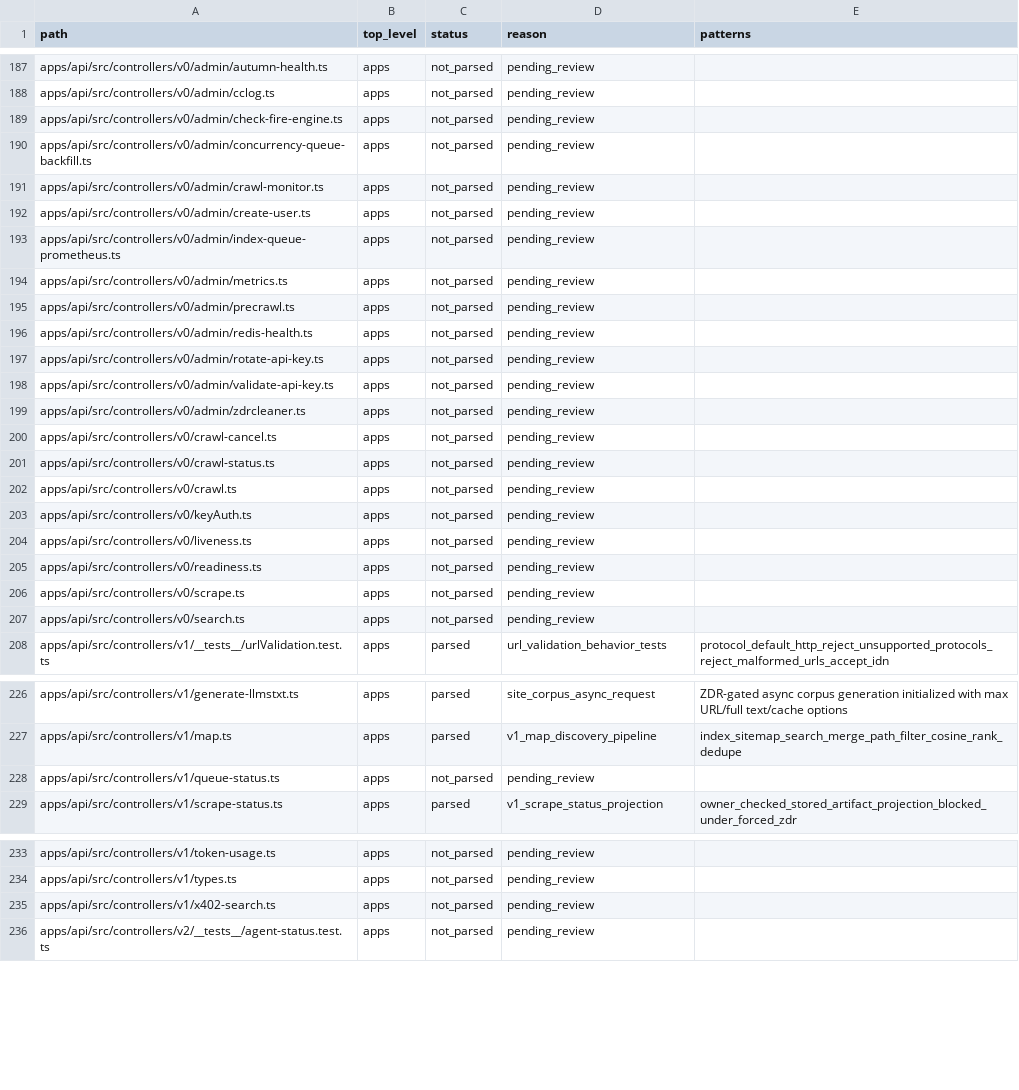
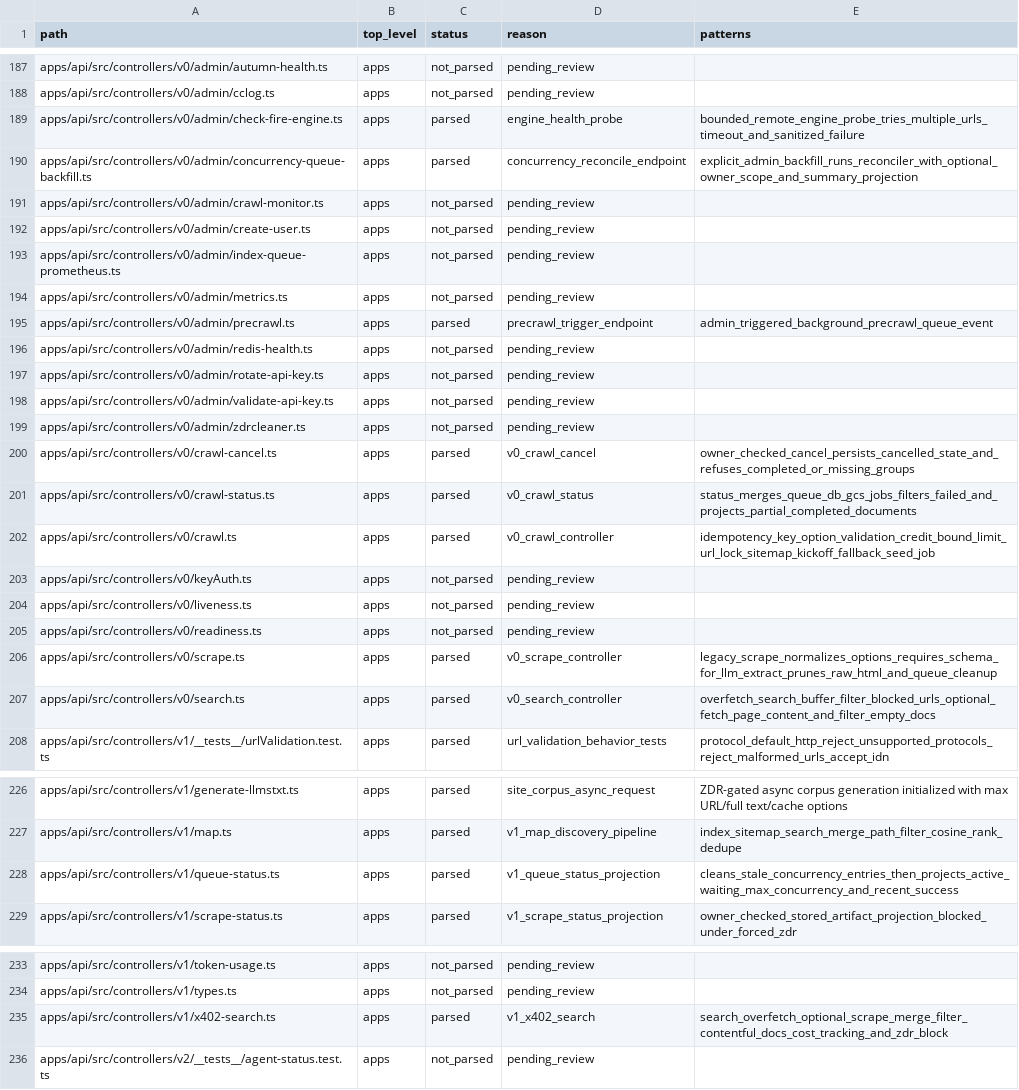
Before and after one commit to jakerslam/protheus, a TSV file: docs/workspace/FIRECRAWL_WEB_TOOLING_FILE_INVENTORY.tsv, drawn as a sheet; only a part is shown, gaps mark what is left out; the diff covers the shown part only.

Commit message:
docs(web): record firecrawl compatibility retrieval paths

```diff
--- a/docs/workspace/FIRECRAWL_WEB_TOOLING_FILE_INVENTORY.tsv
+++ b/docs/workspace/FIRECRAWL_WEB_TOOLING_FILE_INVENTORY.tsv
@@ -188,4 +188,4 @@ apps/api/src/controllers/v0/admin/autumn-health.ts	apps	not_parsed	pending_revie
 apps/api/src/controllers/v0/admin/cclog.ts	apps	not_parsed	pending_review	
-apps/api/src/controllers/v0/admin/check-fire-engine.ts	apps	not_parsed	pending_review	
-apps/api/src/controllers/v0/admin/concurrency-queue-backfill.ts	apps	not_parsed	pending_review	
+apps/api/src/controllers/v0/admin/check-fire-engine.ts	apps	parsed	engine_health_probe	bounded_remote_engine_probe_tries_multiple_urls_timeout_and_sanitized_failure
+apps/api/src/controllers/v0/admin/concurrency-queue-backfill.ts	apps	parsed	concurrency_reconcile_endpoint	explicit_admin_backfill_runs_reconciler_with_optional_owner_scope_and_summary_projection
 apps/api/src/controllers/v0/admin/crawl-monitor.ts	apps	not_parsed	pending_review	
@@ -194,3 +194,3 @@ apps/api/src/controllers/v0/admin/index-queue-prometheus.ts	apps	not_parsed	pend
 apps/api/src/controllers/v0/admin/metrics.ts	apps	not_parsed	pending_review	
-apps/api/src/controllers/v0/admin/precrawl.ts	apps	not_parsed	pending_review	
+apps/api/src/controllers/v0/admin/precrawl.ts	apps	parsed	precrawl_trigger_endpoint	admin_triggered_background_precrawl_queue_event
 apps/api/src/controllers/v0/admin/redis-health.ts	apps	not_parsed	pending_review	
@@ -199,5 +199,5 @@ apps/api/src/controllers/v0/admin/validate-api-key.ts	apps	not_parsed	pending_re
 apps/api/src/controllers/v0/admin/zdrcleaner.ts	apps	not_parsed	pending_review	
-apps/api/src/controllers/v0/crawl-cancel.ts	apps	not_parsed	pending_review	
-apps/api/src/controllers/v0/crawl-status.ts	apps	not_parsed	pending_review	
-apps/api/src/controllers/v0/crawl.ts	apps	not_parsed	pending_review	
+apps/api/src/controllers/v0/crawl-cancel.ts	apps	parsed	v0_crawl_cancel	owner_checked_cancel_persists_cancelled_state_and_refuses_completed_or_missing_groups
+apps/api/src/controllers/v0/crawl-status.ts	apps	parsed	v0_crawl_status	status_merges_queue_db_gcs_jobs_filters_failed_and_projects_partial_completed_documents
+apps/api/src/controllers/v0/crawl.ts	apps	parsed	v0_crawl_controller	idempotency_key_option_validation_credit_bound_limit_url_lock_sitemap_kickoff_fallback_seed_job
 apps/api/src/controllers/v0/keyAuth.ts	apps	not_parsed	pending_review	
@@ -205,4 +205,4 @@ apps/api/src/controllers/v0/liveness.ts	apps	not_parsed	pending_review
 apps/api/src/controllers/v0/readiness.ts	apps	not_parsed	pending_review	
-apps/api/src/controllers/v0/scrape.ts	apps	not_parsed	pending_review	
-apps/api/src/controllers/v0/search.ts	apps	not_parsed	pending_review	
+apps/api/src/controllers/v0/scrape.ts	apps	parsed	v0_scrape_controller	legacy_scrape_normalizes_options_requires_schema_for_llm_extract_prunes_raw_html_and_queue_cleanup
+apps/api/src/controllers/v0/search.ts	apps	parsed	v0_search_controller	overfetch_search_buffer_filter_blocked_urls_optional_fetch_page_content_and_filter_empty_docs
 apps/api/src/controllers/v1/__tests__/urlValidation.test.ts	apps	parsed	url_validation_behavior_tests	protocol_default_http_reject_unsupported_protocols_reject_malformed_urls_accept_idn
@@ -227,3 +227,3 @@ apps/api/src/controllers/v1/generate-llmstxt.ts	apps	parsed	site_corpus_async_re
 apps/api/src/controllers/v1/map.ts	apps	parsed	v1_map_discovery_pipeline	index_sitemap_search_merge_path_filter_cosine_rank_dedupe
-apps/api/src/controllers/v1/queue-status.ts	apps	not_parsed	pending_review	
+apps/api/src/controllers/v1/queue-status.ts	apps	parsed	v1_queue_status_projection	cleans_stale_concurrency_entries_then_projects_active_waiting_max_concurrency_and_recent_success
 apps/api/src/controllers/v1/scrape-status.ts	apps	parsed	v1_scrape_status_projection	owner_checked_stored_artifact_projection_blocked_under_forced_zdr
@@ -234,3 +234,3 @@ apps/api/src/controllers/v1/token-usage.ts	apps	not_parsed	pending_review
 apps/api/src/controllers/v1/types.ts	apps	not_parsed	pending_review	
-apps/api/src/controllers/v1/x402-search.ts	apps	not_parsed	pending_review	
+apps/api/src/controllers/v1/x402-search.ts	apps	parsed	v1_x402_search	search_overfetch_optional_scrape_merge_filter_contentful_docs_cost_tracking_and_zdr_block
 apps/api/src/controllers/v2/__tests__/agent-status.test.ts	apps	not_parsed	pending_review	
```
Also changed, not shown: 6 edited cells elsewhere in this file, 1 other file.
